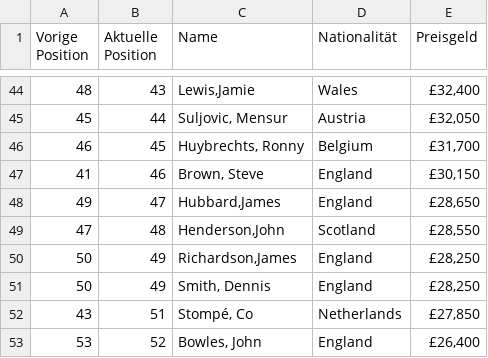
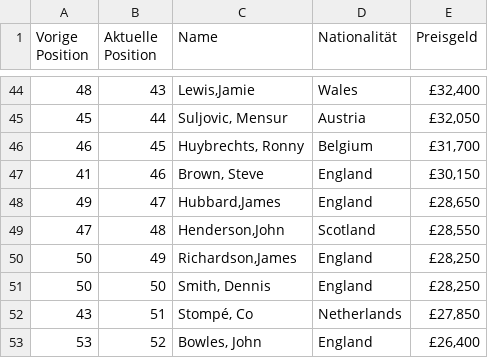
Before and after one commit to EmilieTr/darts_data_science_project, a CSV file: data/order_of_merit/order_of_merit_year_2013.csv, drawn as a sheet; only a part is shown, gaps mark what is left out.

Commit message:
looking for incorrect data in order of merit

```diff
--- a/data/order_of_merit/order_of_merit_year_2013.csv
+++ b/data/order_of_merit/order_of_merit_year_2013.csv
@@ -50,3 +50,3 @@ Vorige Position,Aktuelle Position,Name,Nationalität,Preisgeld
 50,49,"Richardson,James",England,"£28,250"
-50,49,"Smith, Dennis",England,"£28,250"
+50,50,"Smith, Dennis",England,"£28,250"
 43,51,"Stompé, Co",Netherlands,"£27,850"
```
Also changed, not shown: data/order_of_merit/order_of_merit_year_2019.csv.
